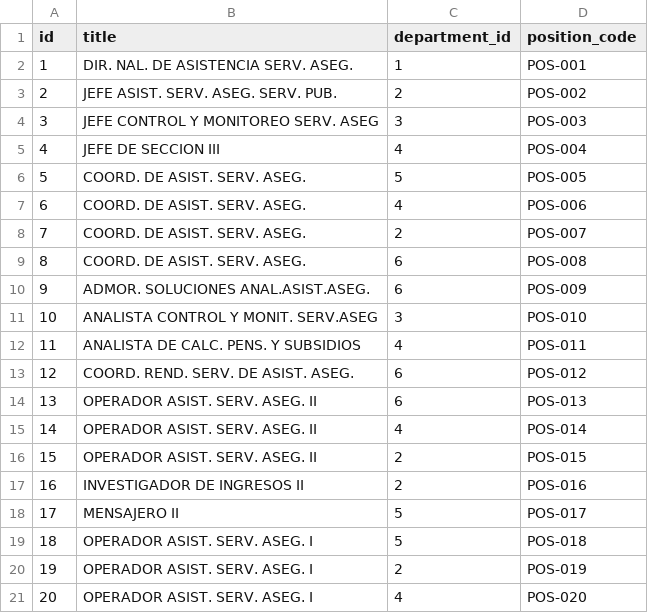
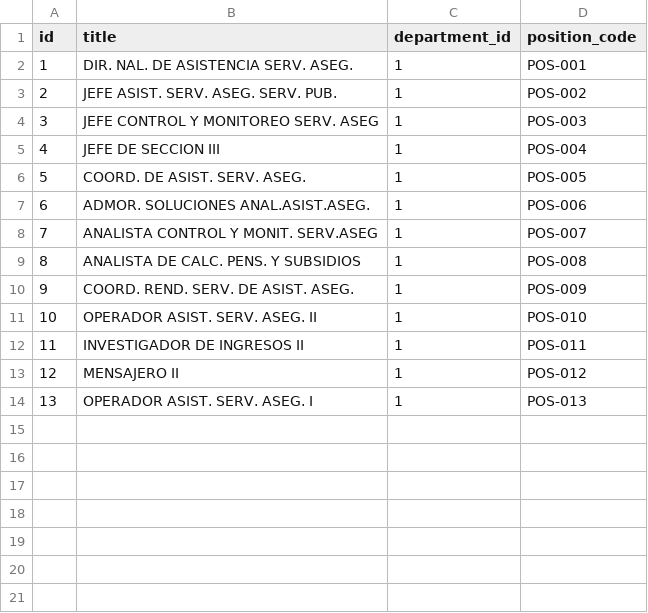
Before and after one commit to nandocdev/css-wfm-core, a CSV file: database/data/positions.csv, drawn as a sheet.

Commit message:
feat: populate organizational structure and employee hierarchy from matrix data

```diff
--- a/database/data/positions.csv
+++ b/database/data/positions.csv
@@ -2,20 +2,13 @@ id,title,department_id,position_code
 1,DIR. NAL. DE ASISTENCIA SERV. ASEG.,1,POS-001
-2,JEFE ASIST. SERV. ASEG. SERV. PUB.,2,POS-002
-3,JEFE CONTROL Y MONITOREO SERV. ASEG,3,POS-003
-4,JEFE DE SECCION III,4,POS-004
-5,COORD. DE ASIST. SERV. ASEG.,5,POS-005
-6,COORD. DE ASIST. SERV. ASEG.,4,POS-006
-7,COORD. DE ASIST. SERV. ASEG.,2,POS-007
-8,COORD. DE ASIST. SERV. ASEG.,6,POS-008
-9,ADMOR. SOLUCIONES ANAL.ASIST.ASEG.,6,POS-009
-10,ANALISTA CONTROL Y MONIT. SERV.ASEG,3,POS-010
-11,ANALISTA DE CALC. PENS. Y SUBSIDIOS,4,POS-011
-12,COORD. REND. SERV. DE ASIST. ASEG.,6,POS-012
-13,OPERADOR ASIST. SERV. ASEG. II,6,POS-013
-14,OPERADOR ASIST. SERV. ASEG. II,4,POS-014
-15,OPERADOR ASIST. SERV. ASEG. II,2,POS-015
-16,INVESTIGADOR DE INGRESOS II,2,POS-016
-17,MENSAJERO II,5,POS-017
-18,OPERADOR ASIST. SERV. ASEG. I,5,POS-018
-19,OPERADOR ASIST. SERV. ASEG. I,2,POS-019
-20,OPERADOR ASIST. SERV. ASEG. I,4,POS-020
+2,JEFE ASIST. SERV. ASEG. SERV. PUB.,1,POS-002
+3,JEFE CONTROL Y MONITOREO SERV. ASEG,1,POS-003
+4,JEFE DE SECCION III,1,POS-004
+5,COORD. DE ASIST. SERV. ASEG.,1,POS-005
+6,ADMOR. SOLUCIONES ANAL.ASIST.ASEG.,1,POS-006
+7,ANALISTA CONTROL Y MONIT. SERV.ASEG,1,POS-007
+8,ANALISTA DE CALC. PENS. Y SUBSIDIOS,1,POS-008
+9,COORD. REND. SERV. DE ASIST. ASEG.,1,POS-009
+10,OPERADOR ASIST. SERV. ASEG. II,1,POS-010
+11,INVESTIGADOR DE INGRESOS II,1,POS-011
+12,MENSAJERO II,1,POS-012
+13,OPERADOR ASIST. SERV. ASEG. I,1,POS-013
```
Also changed, not shown: database/data/employees.csv, 2 other files.
